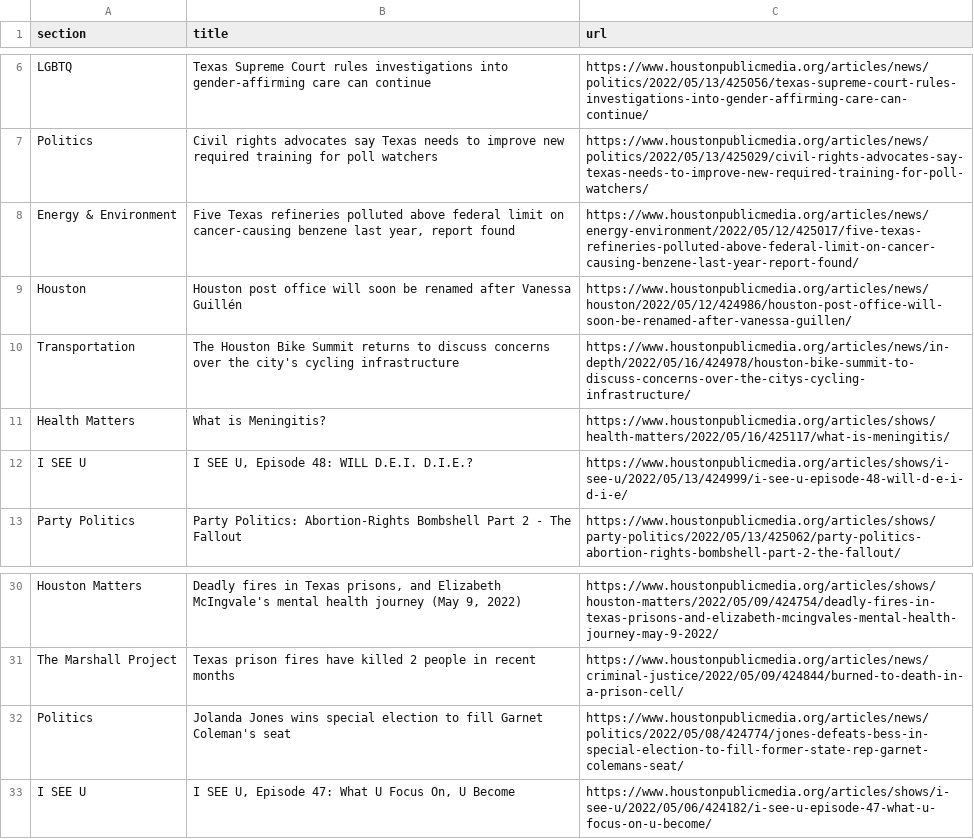
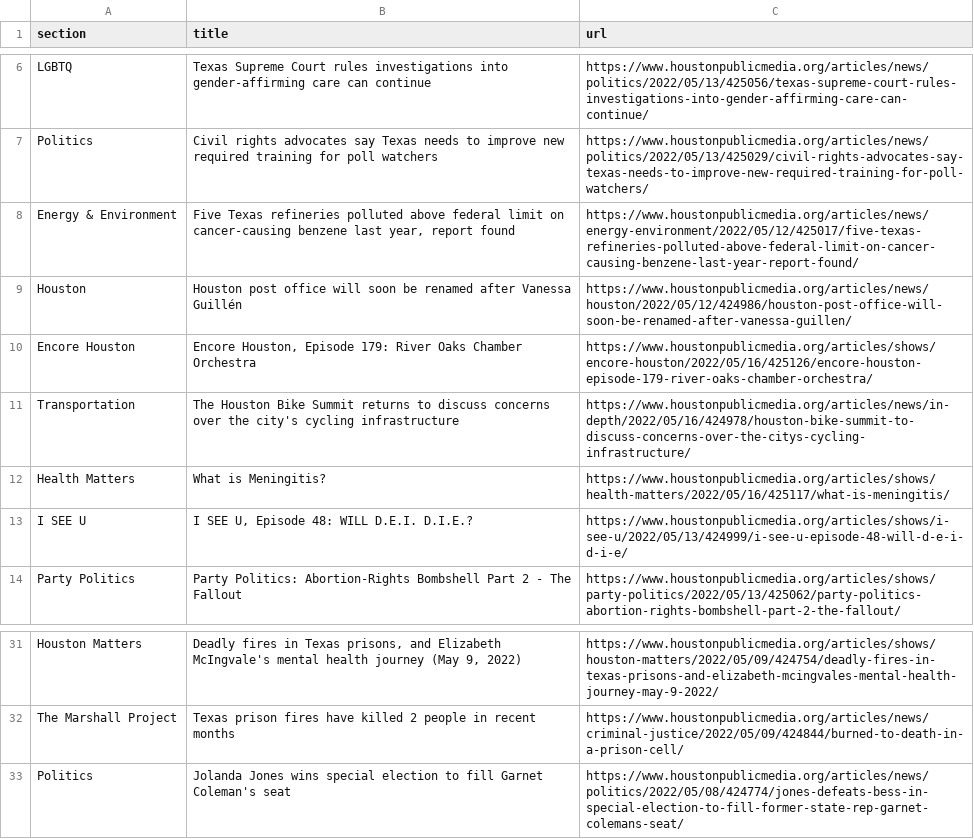
Before and after one commit to naokatoh/auto-scraper, a CSV file: npr.csv, drawn as a sheet; only a part is shown, gaps mark what is left out.

```diff
--- a/npr.csv
+++ b/npr.csv
@@ -9,2 +9,3 @@ Energy & Environment,"Five Texas refineries polluted above federal limit on canc
 Houston,Houston post office will soon be renamed after Vanessa Guillén,https://www.houstonpublicmedia.org/articles/news/houston/2022/05/12/424986/houston-post-office-will-soon-be-renamed-after-vanessa-guillen/
+Encore Houston,"Encore Houston, Episode 179: River Oaks Chamber Orchestra",https://www.houstonpublicmedia.org/articles/shows/encore-houston/2022/05/16/425126/encore-houston-episode-179-river-oaks-chamber-orchestra/
 Transportation,The Houston Bike Summit returns to discuss concerns over the city's cycling infrastructure,https://www.houstonpublicmedia.org/articles/news/in-depth/2022/05/16/424978/houston-bike-summit-to-discuss-concerns-over-the-citys-cycling-infrastructure/
@@ -32,2 +33 @@ The Marshall Project,Texas prison fires have killed 2 people in recent months,ht
 Politics,Jolanda Jones wins special election to fill Garnet Coleman's seat,https://www.houstonpublicmedia.org/articles/news/politics/2022/05/08/424774/jones-defeats-bess-in-special-election-to-fill-former-state-rep-garnet-colemans-seat/
-I SEE U,"I SEE U, Episode 47: What U Focus On, U Become",https://www.houstonpublicmedia.org/articles/shows/i-see-u/2022/05/06/424182/i-see-u-episode-47-what-u-focus-on-u-become/
```
